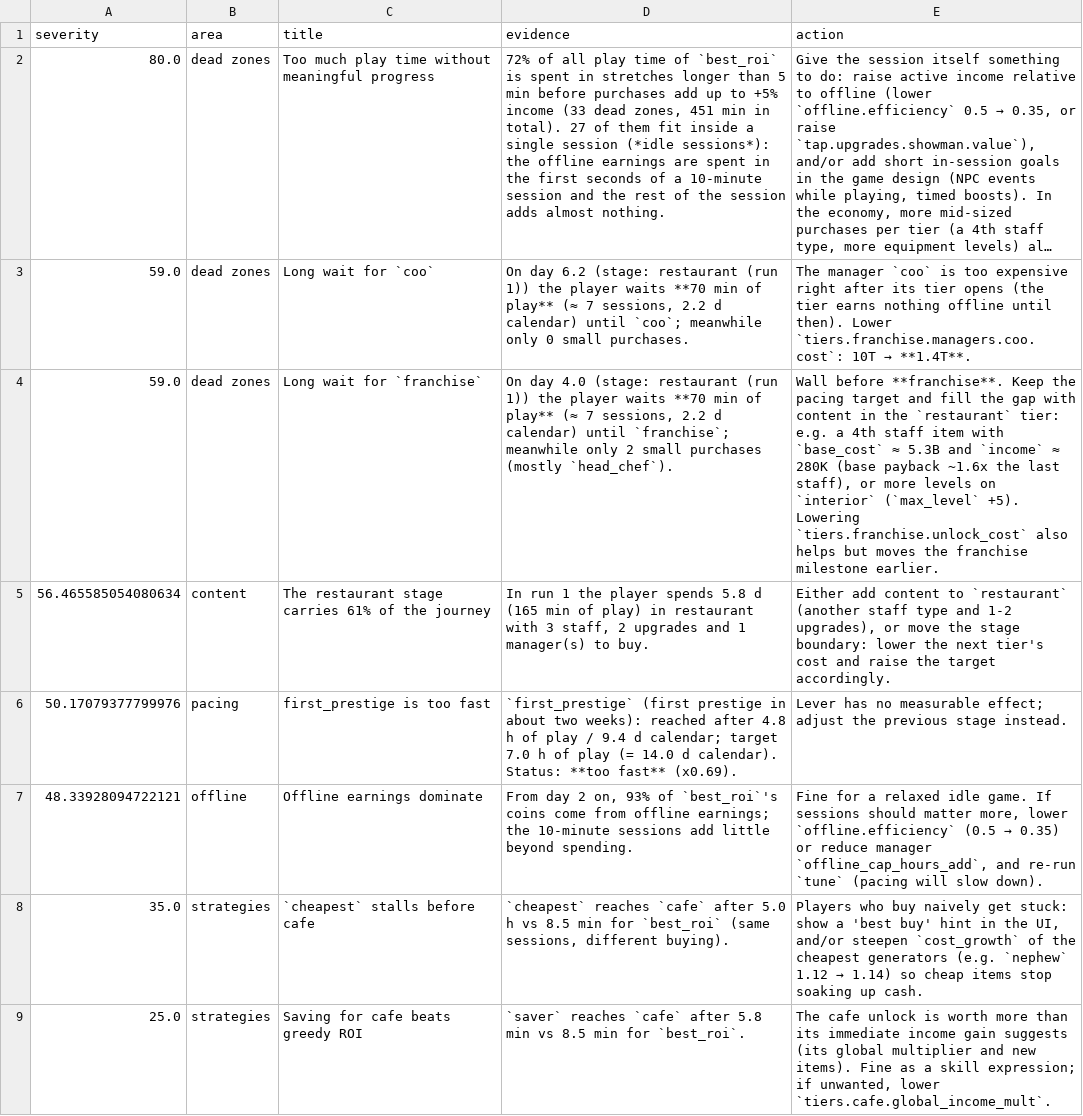
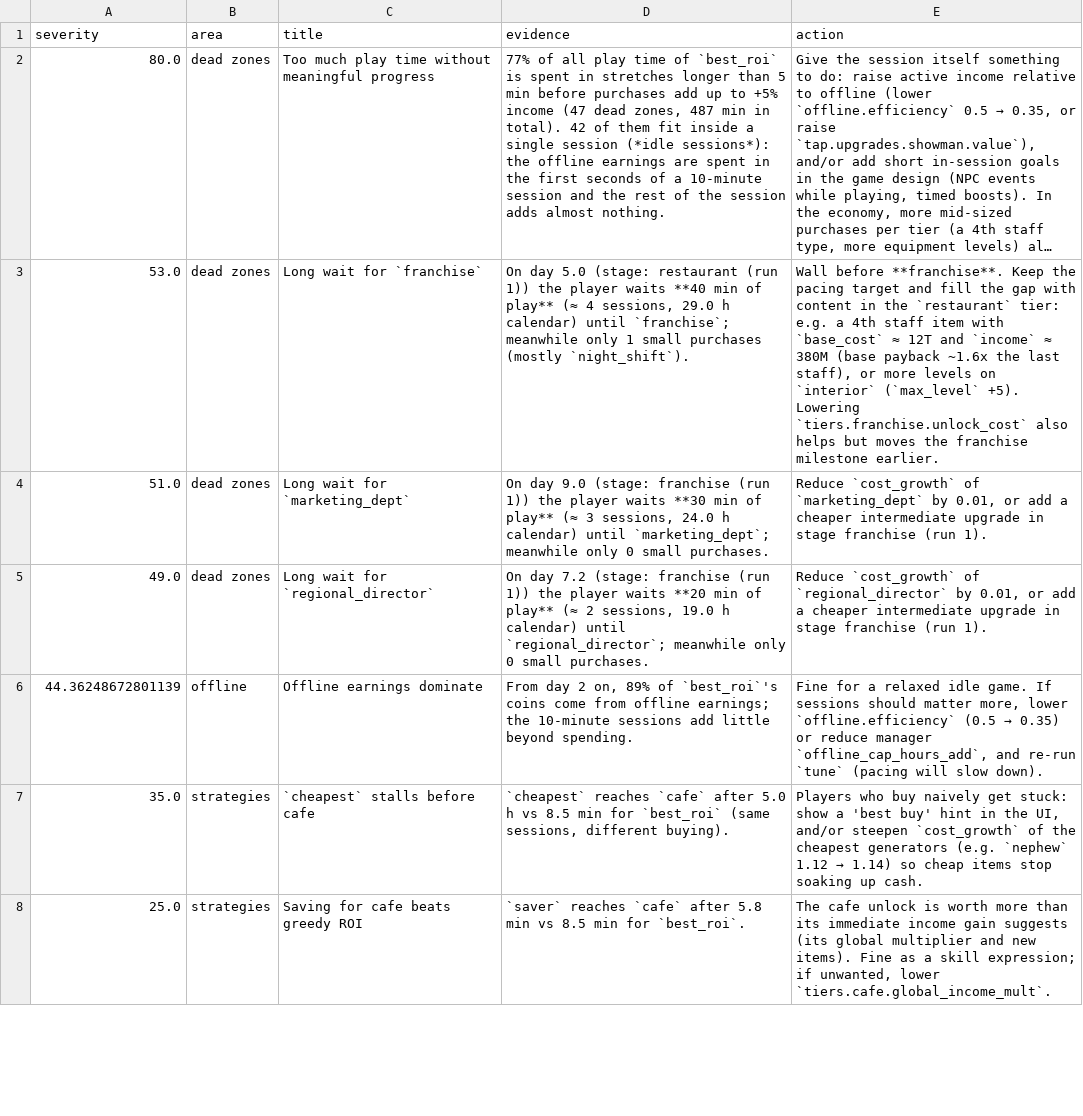
Before and after one commit to maksympostoiuk/doner-balance, a CSV file: reports/recommendations.csv, drawn as a sheet; only a part is shown; long unchanged cells end in …; removed rows and columns are numbered as before the commit, all else as after; the diff covers the shown part only; the diff names each change by its address in the sheet, - before the commit and + after, or states it on an @@ line.

```diff
--- a/reports/recommendations.csv
+++ b/reports/recommendations.csv
-D2 (evidence): 72% of all play time of `best_roi` is spent in stretches longer than 5 min before purchases add up to +5% income (33 dead zones, 451 min in total). 27 of them…
+D2 (evidence): 77% of all play time of `best_roi` is spent in stretches longer than 5 min before purchases add up to +5% income (47 dead zones, 487 min in total). 42 of them…
-row 3: 59.0 | dead zones | Long wait for `coo` | On day 6.2 (stage: restaurant (run 1)) the player waits **70 min of play** (≈ 7 sessions, 2.2 d calendar) until `coo`; meanwhile only 0 small purchases. | The manager `coo` is too expensive right after its tier opens (the tier earns nothing offline until then). Lower `tiers.franchise.managers.coo.cost`: 10T → **1.4T**.
-A3 (severity): 59.0
+A3 (severity): 53.0
-D3 (evidence): On day 4.0 (stage: restaurant (run 1)) the player waits **70 min of play** (≈ 7 sessions, 2.2 d calendar) until `franchise`; meanwhile only 2 small purchases (mostly `head_chef`).
+D3 (evidence): On day 5.0 (stage: restaurant (run 1)) the player waits **40 min of play** (≈ 4 sessions, 29.0 h calendar) until `franchise`; meanwhile only 1 small purchases (mostly `night_shift`).
-E3 (action): …`base_cost` ≈ 5.3B and `income` ≈ 280K (base payback…
+E3 (action): …`base_cost` ≈ 12T and `income` ≈ 380M (base payback…
-row 5: 56.465585054080634 | content | The restaurant stage carries 61% of the journey | In run 1 the player spends 5.8 d (165 min of play) in restaurant with 3 staff, 2 upgrades and 1 manager(s) to buy. | Either add content to `restaurant` (another staff type and 1-2 upgrades), or move the stage boundary: lower the next tier's cost and raise the target accordingly.
-row 6: 50.17079377799976 | pacing | first_prestige is too fast | `first_prestige` (first prestige in about two weeks): reached after 4.8 h of play / 9.4 d calendar; target 7.0 h of play (= 14.0 d calendar). Status: **too fast** (x0.69). | Lever has no measurable effect; adjust the previous stage instead.
+row 4: 51.0 | dead zones | Long wait for `marketing_dept` | On day 9.0 (stage: franchise (run 1)) the player waits **30 min of play** (≈ 3 sessions, 24.0 h calendar) until `marketing_dept`; meanwhile only 0 small purchases. | Reduce `cost_growth` of `marketing_dept` by 0.01, or add a cheaper intermediate upgrade in stage franchise (run 1).
+row 5: 49.0 | dead zones | Long wait for `regional_director` | On day 7.2 (stage: franchise (run 1)) the player waits **20 min of play** (≈ 2 sessions, 19.0 h calendar) until `regional_director`; meanwhile only 0 small purchases. | Reduce `cost_growth` of `regional_director` by 0.01, or add a cheaper intermediate upgrade in stage franchise (run 1).
-A6 (severity): 48.33928094722121
+A6 (severity): 44.36248672801139
-D6 (evidence): …2 on, 93% of `best_roi`'s…
+D6 (evidence): …2 on, 89% of `best_roi`'s…
```
Also changed, not shown: 3 added rows and 3 edited cells elsewhere in this file, reports/dead_zones.csv, reports/event_impact.csv, 38 other files.
